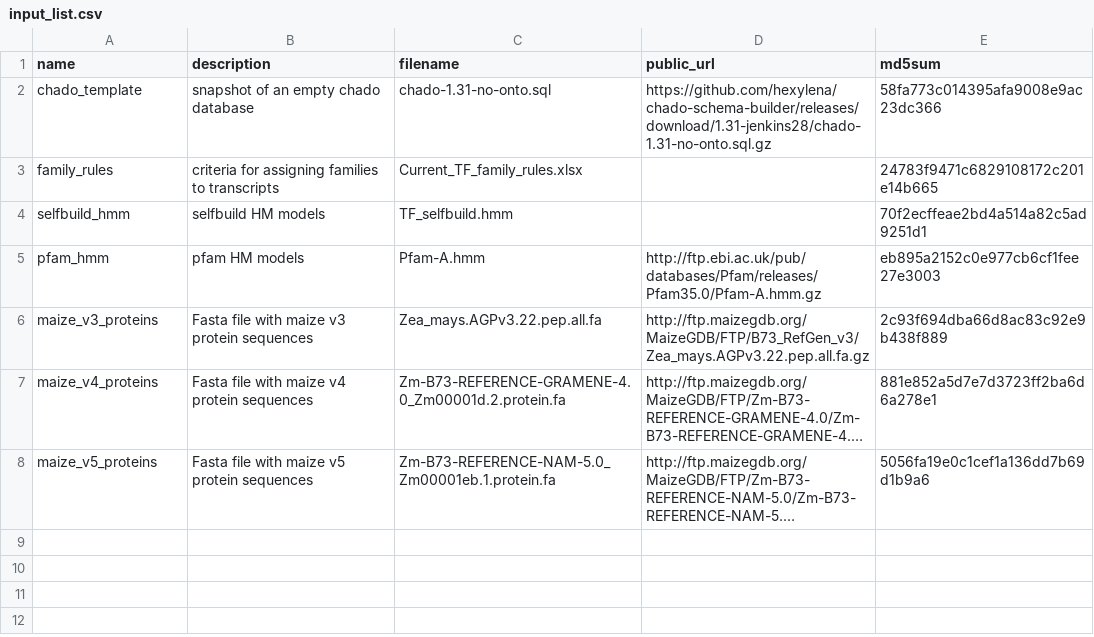
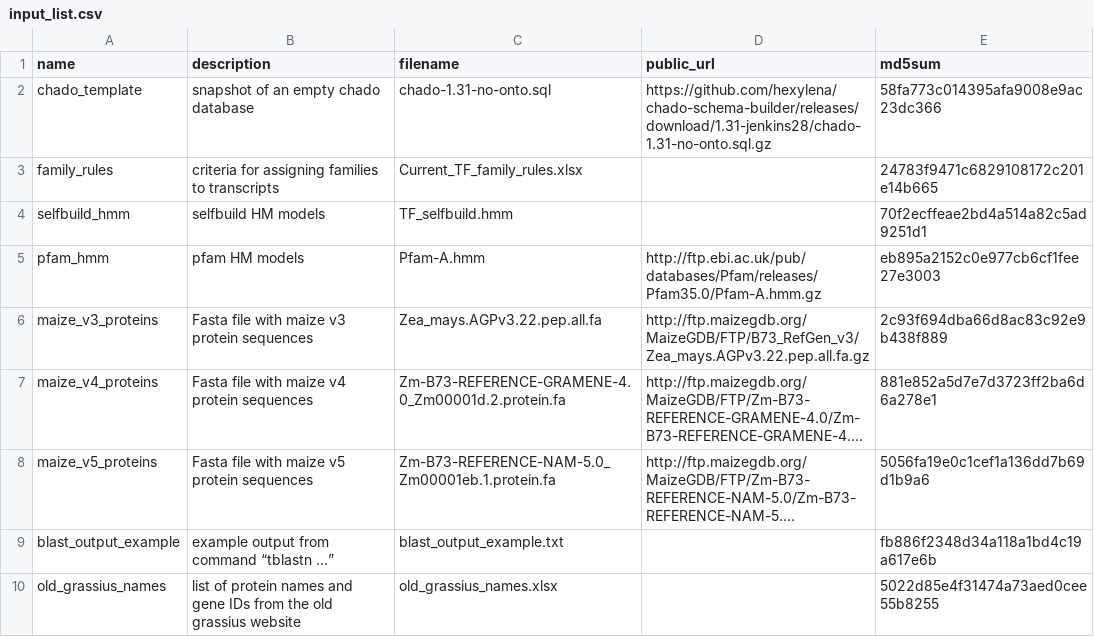
Before and after one commit to grotewold-lab/grassius-db-builder, a CSV file: inputs/input_list.csv, drawn as a sheet; long unchanged cells end in …; the diff names each change by its address in the sheet, - before the commit and + after, or states it on an @@ line.

Commit message:
added blast module, added blast output parser, added to example

```diff
--- a/inputs/input_list.csv
+++ b/inputs/input_list.csv
+row 9: blast_output_example | example output from command “tblastn ...” | blast_output_example.txt |  | fb886f2348d34a118a1bd4c19a617e6b
+row 10: old_grassius_names | list of protein names and gene IDs from the old grassius website | old_grassius_names.xlsx |  | 5022d85e4f31474a73aed0cee55b8255
```
Also changed, not shown: 6 other files.
